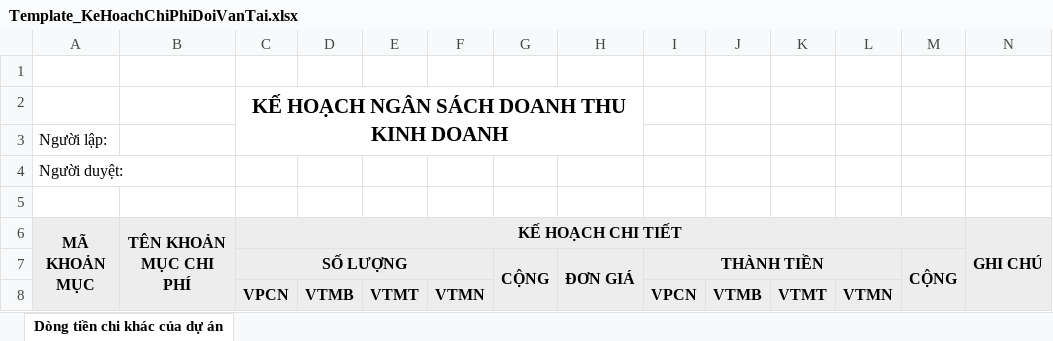
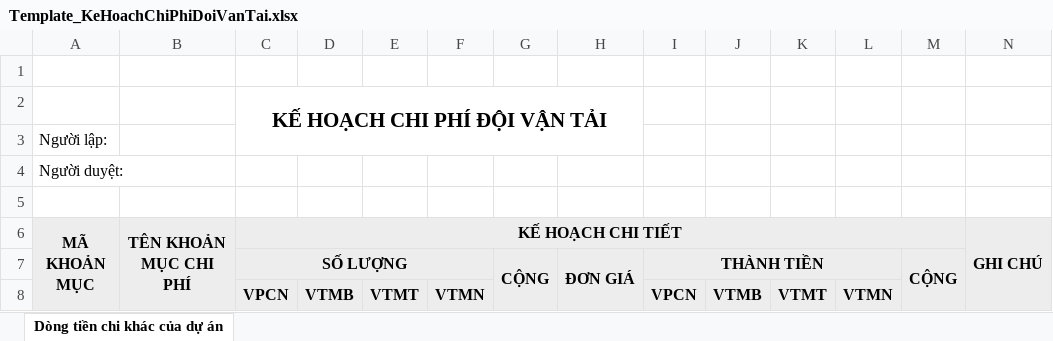
Before and after one commit to lehlong/BPS_SKYPEC, an Excel workbook: SMO/TemplateExcel/Template_KeHoachChiPhiDoiVanTai.xlsx, sheet Dòng tiền chi khác của dự án, drawn as a sheet; values as stored, in another font and other column widths than the file's, no borders; the diff names each change by its address in the sheet, - before the commit and + after, or states it on an @@ line.

```diff
--- a/SMO/TemplateExcel/Template_KeHoachChiPhiDoiVanTai.xlsx (sheet Dòng tiền chi khác của dự án)
+++ b/SMO/TemplateExcel/Template_KeHoachChiPhiDoiVanTai.xlsx (sheet Dòng tiền chi khác của dự án)
-C2 (KẾ HOẠCH CHI TIẾT): KẾ HOẠCH NGÂN SÁCH DOANH THU KINH DOANH
+C2 (KẾ HOẠCH CHI TIẾT): KẾ HOẠCH CHI PHÍ ĐỘI VẬN TẢI
```
Also changed, not shown: SMO/TemplateExcel/Template_KeHoachChiPhiMienBac.xlsx, SMO/TemplateExcel/Template_KeHoachChiPhiMienNam.xlsx, 5 other files.
